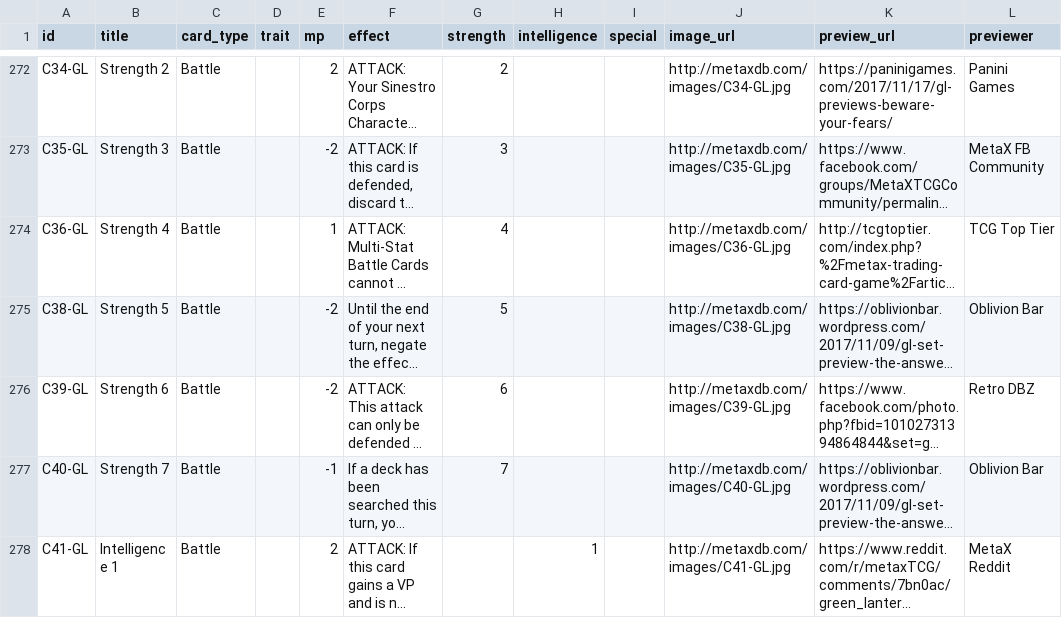
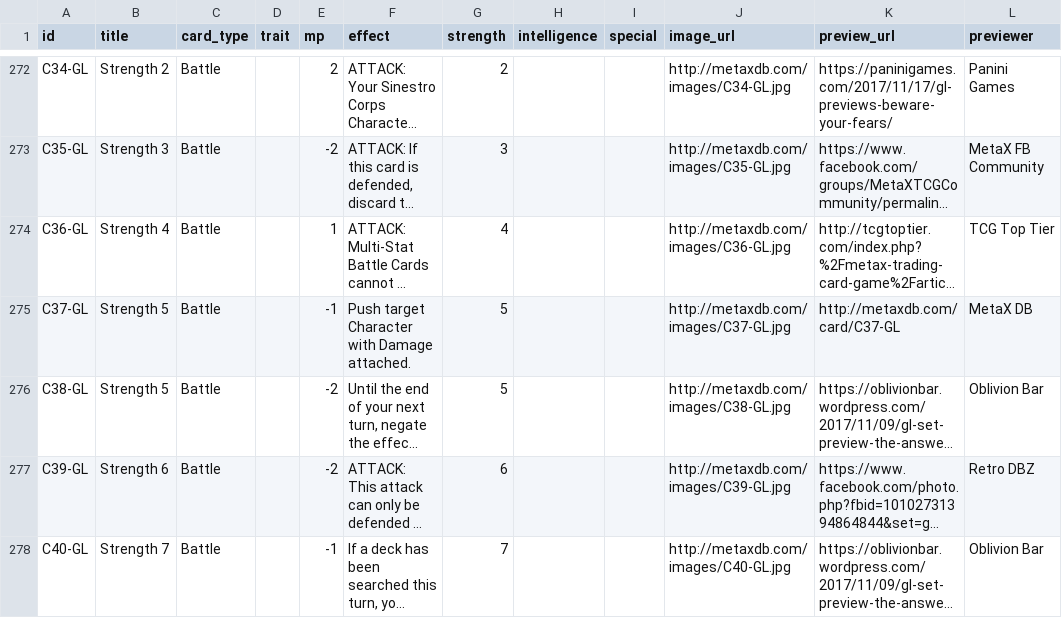
Before and after one commit to phated/metax-deck-builder, a CSV file: data/metax-db.csv, drawn as a sheet; only a part is shown, gaps mark what is left out; the shorter side is filled out with more unchanged rows; long unchanged cells end in …; the diff names each change by its address in the sheet, - before the commit and + after, or states it on an @@ line.

Commit message:
Add data for our final preview

```diff
--- a/data/metax-db.csv
+++ b/data/metax-db.csv
+row 275: C37-GL | Strength 5 | Battle |  | -1 | Push target Character with Damage attached. | 5 |  |  | http://metaxdb.com/images/C37-GL.jpg | http://metaxdb.com/card/C37-GL | MetaX DB
```
Also changed, not shown: 1 other file.
